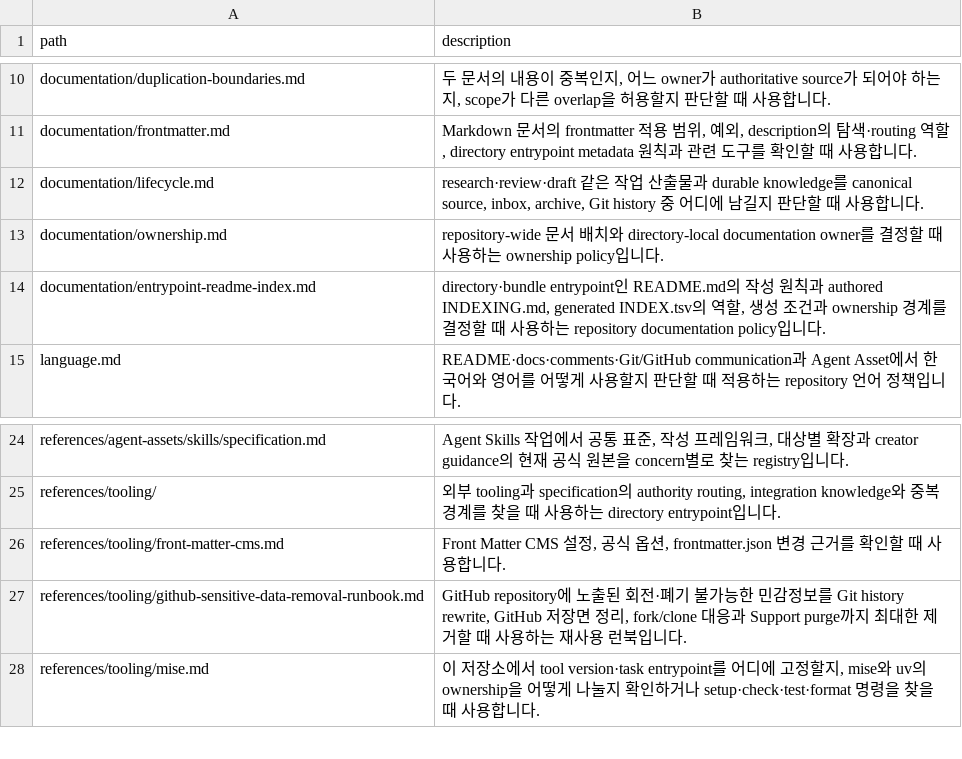
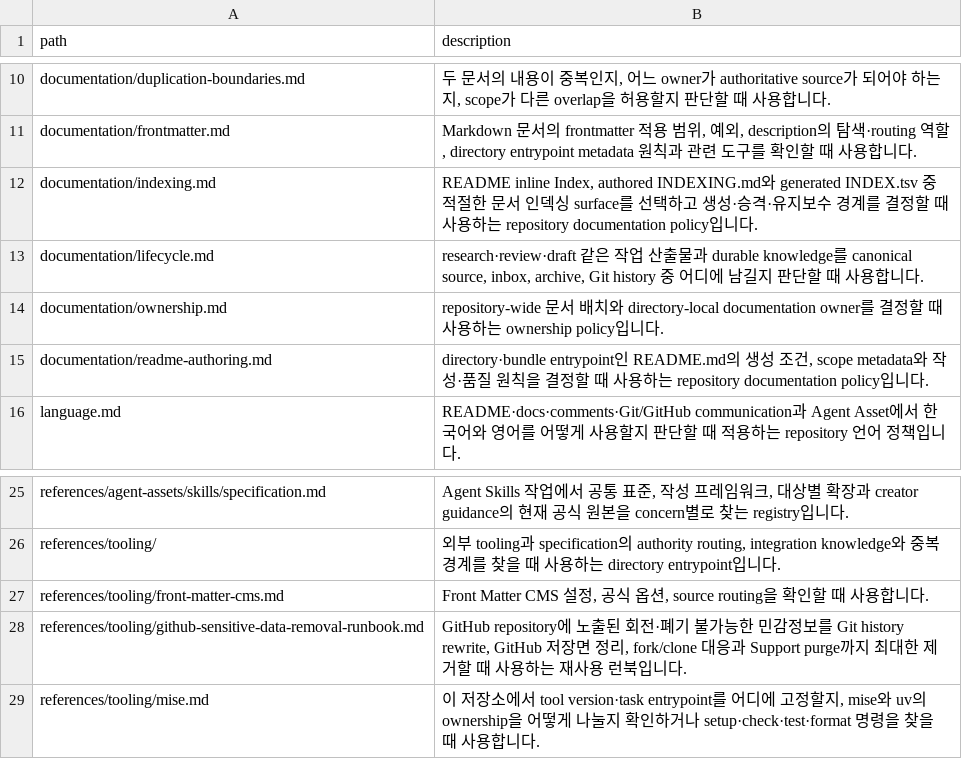
Before and after one commit to mols3131d/mols-agent-assets, a TSV file: docs/INDEX.tsv, drawn as a sheet; only a part is shown, gaps mark what is left out.

Commit message:
docs(documentation): README와 indexing 책임 분리

```diff
--- a/docs/INDEX.tsv
+++ b/docs/INDEX.tsv
@@ -11,5 +11,6 @@ documentation/duplication-boundaries.md	두 문서의 내용이 중복인지,
 documentation/frontmatter.md	Markdown 문서의 frontmatter 적용 범위, 예외, description의 탐색·routing 역할, directory entrypoint metadata 원칙과 관련 도구를 확인할 때 사용합니다.
+documentation/indexing.md	README inline Index, authored INDEXING.md와 generated INDEX.tsv 중 적절한 문서 인덱싱 surface를 선택하고 생성·승격·유지보수 경계를 결정할 때 사용하는 repository documentation policy입니다.
 documentation/lifecycle.md	research·review·draft 같은 작업 산출물과 durable knowledge를 canonical source, inbox, archive, Git history 중 어디에 남길지 판단할 때 사용합니다.
 documentation/ownership.md	repository-wide 문서 배치와 directory-local documentation owner를 결정할 때 사용하는 ownership policy입니다.
-documentation/entrypoint-readme-index.md	directory·bundle entrypoint인 README.md의 작성 원칙과 authored INDEXING.md, generated INDEX.tsv의 역할, 생성 조건과 ownership 경계를 결정할 때 사용하는 repository documentation policy입니다.
+documentation/readme-authoring.md	directory·bundle entrypoint인 README.md의 생성 조건, scope metadata와 작성·품질 원칙을 결정할 때 사용하는 repository documentation policy입니다.
 language.md	README·docs·comments·Git/GitHub communication과 Agent Asset에서 한국어와 영어를 어떻게 사용할지 판단할 때 적용하는 repository 언어 정책입니다.
@@ -25,3 +26,3 @@ references/agent-assets/skills/specification.md	Agent Skills 작업에서 공통
 references/tooling/	외부 tooling과 specification의 authority routing, integration knowledge와 중복 경계를 찾을 때 사용하는 directory entrypoint입니다.
-references/tooling/front-matter-cms.md	Front Matter CMS 설정, 공식 옵션, frontmatter.json 변경 근거를 확인할 때 사용합니다.
+references/tooling/front-matter-cms.md	Front Matter CMS 설정, 공식 옵션, source routing을 확인할 때 사용합니다.
 references/tooling/github-sensitive-data-removal-runbook.md	GitHub repository에 노출된 회전·폐기 불가능한 민감정보를 Git history rewrite, GitHub 저장면 정리, fork/clone 대응과 Support purge까지 최대한 제거할 때 사용하는 재사용 런북입니다.
```
Also changed, not shown: 9 other files.
